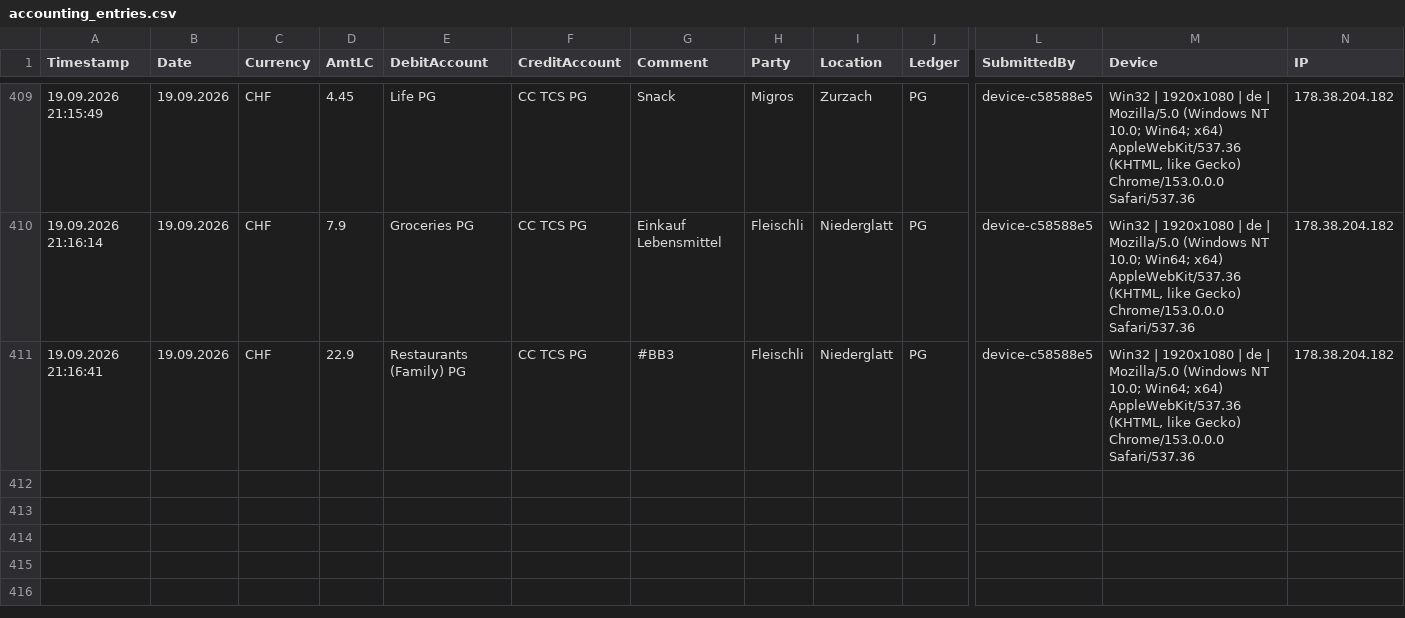
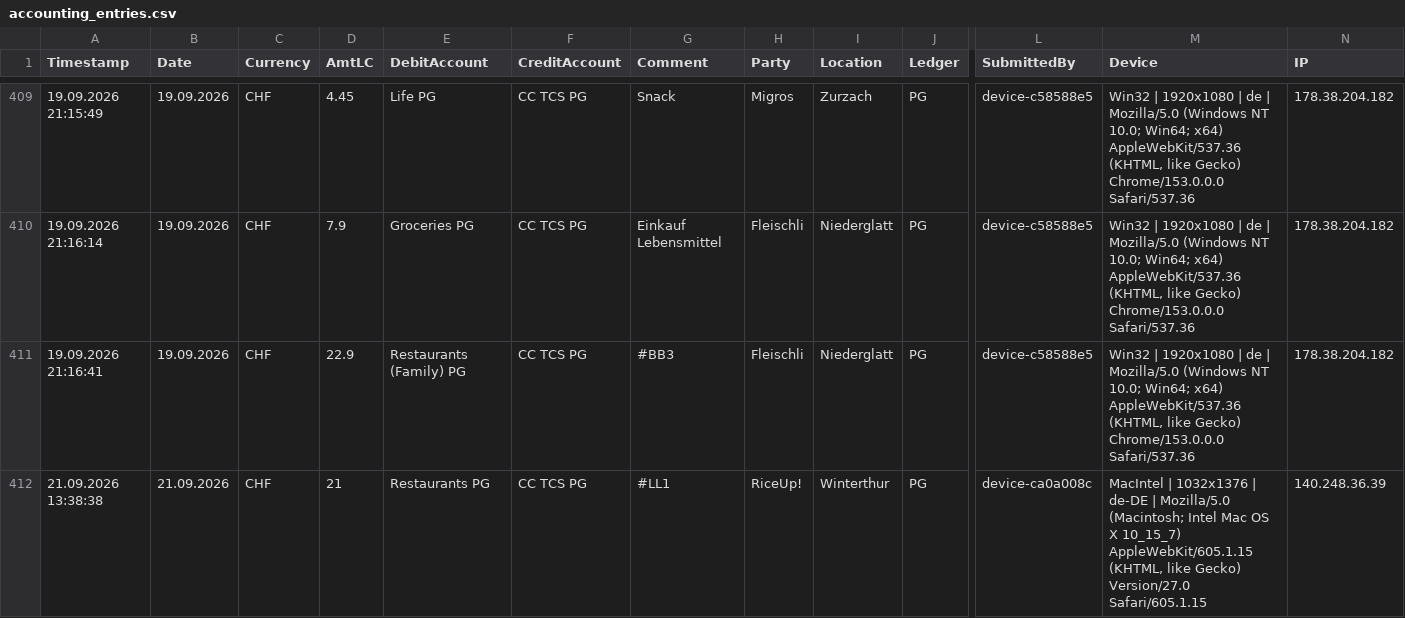
Before and after one commit to Munotstadt/accountingdatacollector, a CSV file: accounting_entries.csv, drawn as a sheet; only a part is shown, gaps mark what is left out; rows hold the shown columns only; the diff names each change by its address in the sheet, - before the commit and + after, or states it on an @@ line.

Commit message:
Add ledger entry 21.09.2026 · RiceUp! · CHF 21

```diff
--- a/accounting_entries.csv
+++ b/accounting_entries.csv
+row 412: 21.09.2026 13:38:38 | 21.09.2026 | CHF | 21 | Restaurants PG | CC TCS PG | #LL1 | RiceUp! | Winterthur | PG | device-ca0a008c | MacIntel | 1032x1376 | de-DE | Mozilla/5.0 (Macintosh; Intel Mac OS X 10_15_7) AppleWebKit/605.1.15 (KHTML, like Gecko) Version/27.0 Safari/605.1.15 | 140.248.36.39
```
